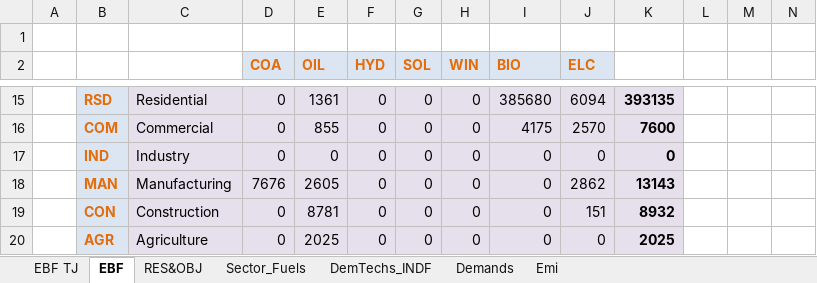
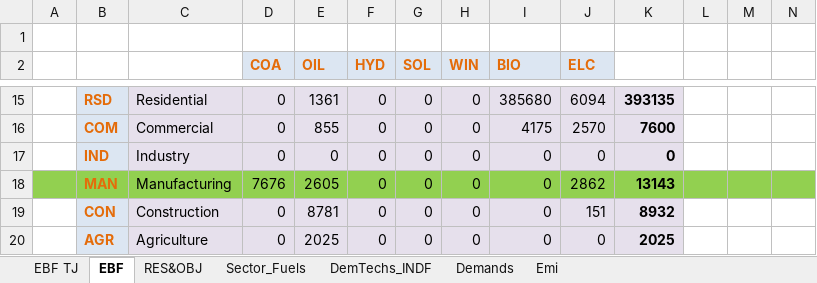
Before and after one commit to Tamenew/INDIND, an Excel workbook: VT_REG_PRI_V01.xlsx, sheet EBF, drawn as a sheet; only a part is shown, gaps mark what is left out; values as stored, in another font and other column widths than the file's, no borders; charts and pictures not drawn; the diff covers the shown part only; the diff names each change by its address in the sheet, - before the commit and + after, or states it on an @@ line.

```diff
--- a/VT_REG_PRI_V01.xlsx (sheet EBF)
+++ b/VT_REG_PRI_V01.xlsx (sheet EBF)
-A18 fill: none
+A18 fill: #92D050
-B18 fill: #DCE6F2
+B18 fill: #92D050
-C18:K18 fill: #E6E0EC
+C18:K18 fill: #92D050
-L18:N18 fill: none
+L18:N18 fill: #92D050
```
Also changed, not shown: cell formats elsewhere in this sheet, sheet Demands, sheet DemTechs_INDF, formulas that keep their value, charts or pictures.
